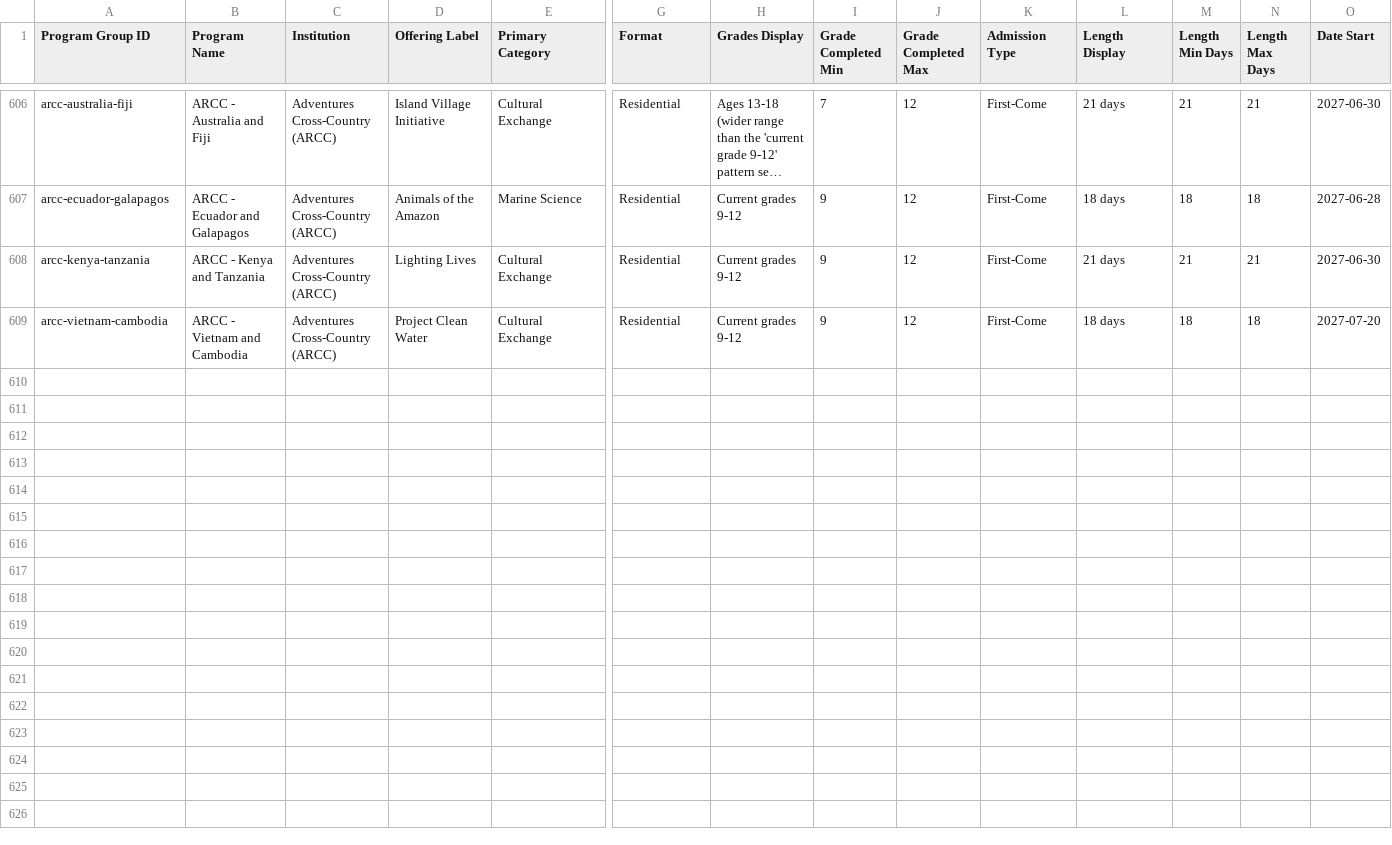
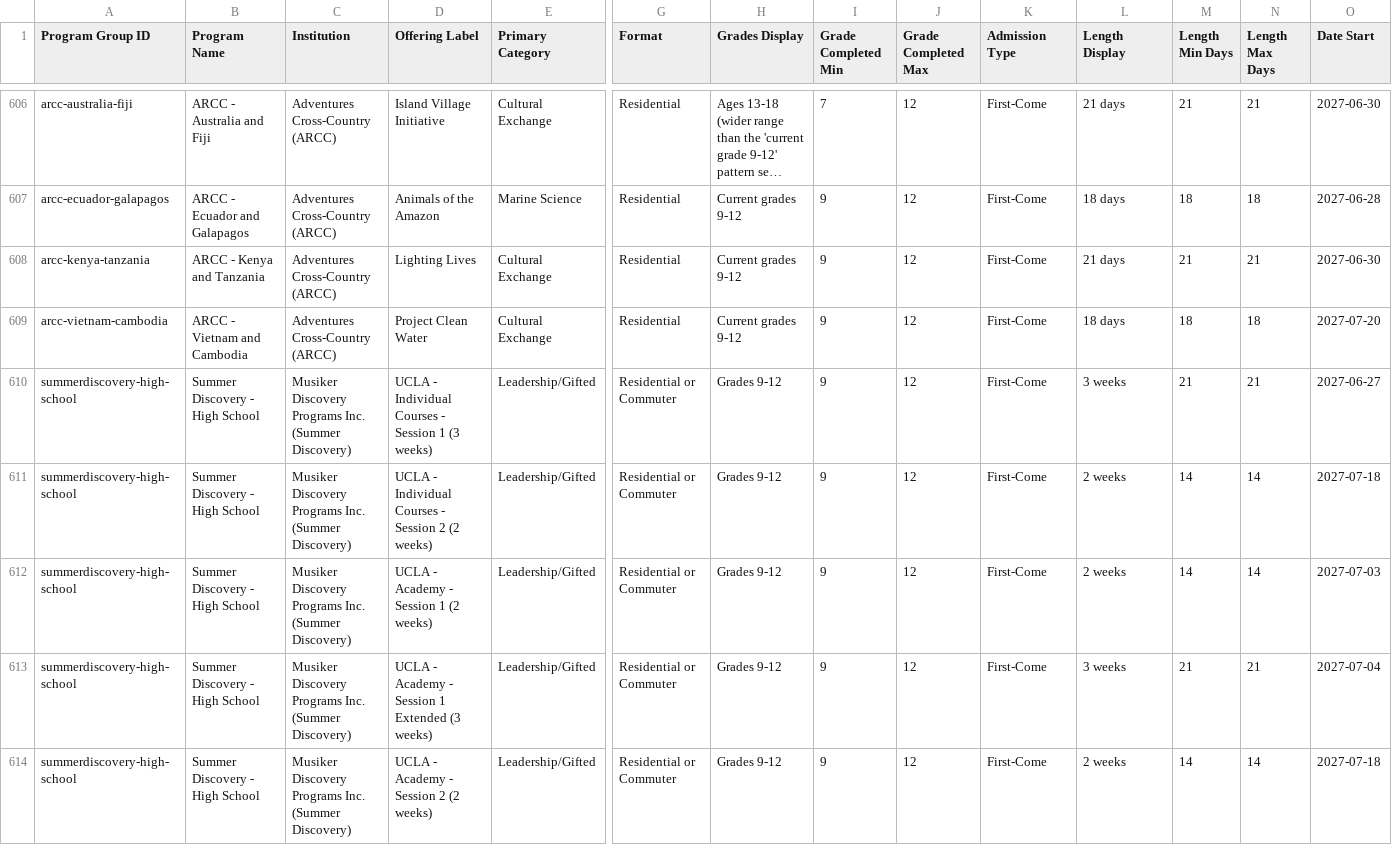
Before and after one commit to isteinerCA/groundwork, a CSV file: data/source/summer-programs-2027.csv, drawn as a sheet; only a part is shown, gaps mark what is left out; long unchanged cells end in …; rows hold the shown columns only; the diff names each change by its address in the sheet, - before the commit and + after, or states it on an @@ line.

```diff
--- a/data/source/summer-programs-2027.csv
+++ b/data/source/summer-programs-2027.csv
+row 610: summerdiscovery-high-school | Summer Discovery - High School | Musiker Discovery Programs Inc. (Summer Discovery) | UCLA - Individual Courses - Session 1 (3 weeks) | Leadership/Gifted | Residential or Commuter | Grades 9-12 | 9 | 12 | First-Come | 3 weeks | 21 | 21 | 2027-06-27
+row 611: summerdiscovery-high-school | Summer Discovery - High School | Musiker Discovery Programs Inc. (Summer Discovery) | UCLA - Individual Courses - Session 2 (2 weeks) | Leadership/Gifted | Residential or Commuter | Grades 9-12 | 9 | 12 | First-Come | 2 weeks | 14 | 14 | 2027-07-18
+row 612: summerdiscovery-high-school | Summer Discovery - High School | Musiker Discovery Programs Inc. (Summer Discovery) | UCLA - Academy - Session 1 (2 weeks) | Leadership/Gifted | Residential or Commuter | Grades 9-12 | 9 | 12 | First-Come | 2 weeks | 14 | 14 | 2027-07-03
+row 613: summerdiscovery-high-school | Summer Discovery - High School | Musiker Discovery Programs Inc. (Summer Discovery) | UCLA - Academy - Session 1 Extended (3 weeks) | Leadership/Gifted | Residential or Commuter | Grades 9-12 | 9 | 12 | First-Come | 3 weeks | 21 | 21 | 2027-07-04
+row 614: summerdiscovery-high-school | Summer Discovery - High School | Musiker Discovery Programs Inc. (Summer Discovery) | UCLA - Academy - Session 2 (2 weeks) | Leadership/Gifted | Residential or Commuter | Grades 9-12 | 9 | 12 | First-Come | 2 weeks | 14 | 14 | 2027-07-18
```
Also changed, not shown: 2 other files.
